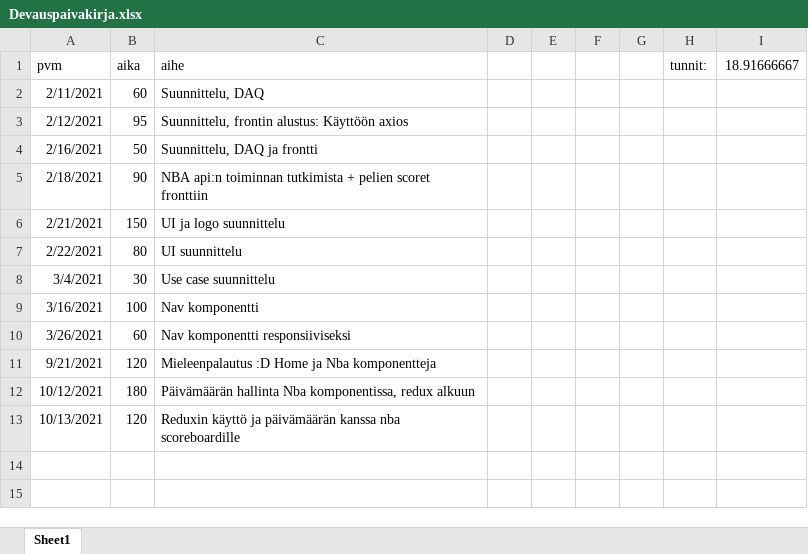
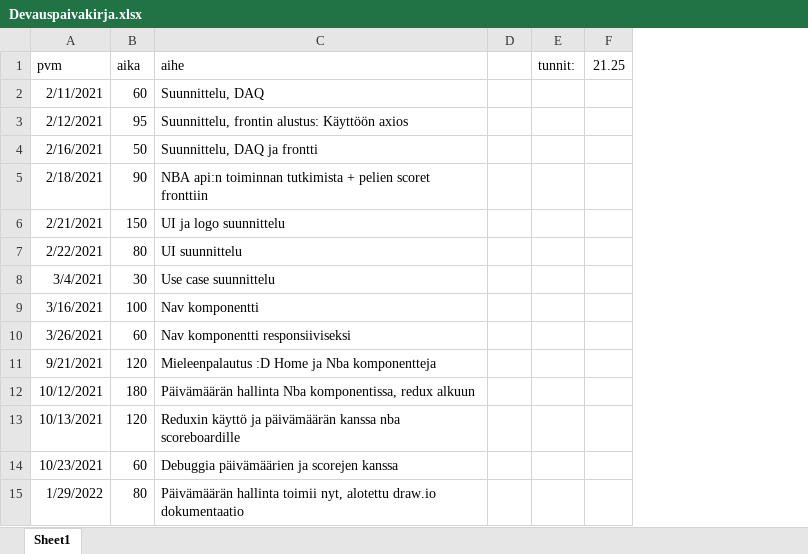
Before and after one commit to ossikoski/YouSports, an Excel workbook: dokumentaatio/Devauspaivakirja.xlsx, sheet Sheet1, drawn as a sheet; values as stored, in another font and other column widths than the file's, no borders; removed rows and columns are numbered as before the commit, all else as after; the diff names each change by its address in the sheet, - before the commit and + after, or states it on an @@ line.

Commit message:
Aloitettu draw.io dokumentaatio: Frontend luokkadiagrammi

```diff
--- a/dokumentaatio/Devauspaivakirja.xlsx (sheet Sheet1)
+++ b/dokumentaatio/Devauspaivakirja.xlsx (sheet Sheet1)
-column E, empty
-column F, empty
-column G, empty
-column I (18.91666667), empty
+column F (21.25), empty
+row 14: 10/23/2021 | 60 | Debuggia päivämäärien ja scorejen kanssa
+row 15: 1/29/2022 | 80 | Päivämäärän hallinta toimii nyt, alotettu draw.io dokumentaatio
```
Also changed, not shown: 1 other file.
